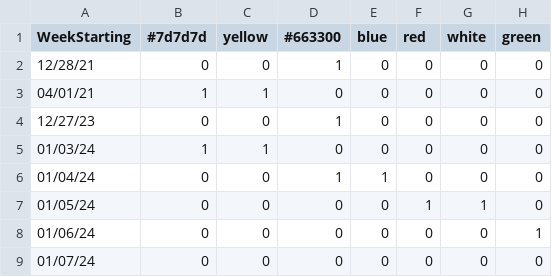
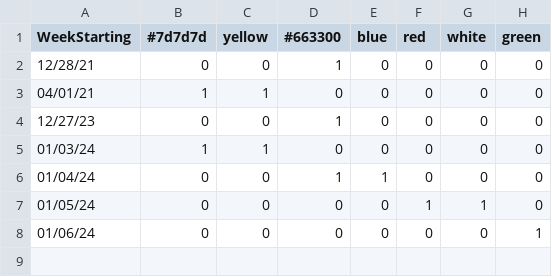
Before and after one commit to Feedy88/MMM-MyGarbage, a CSV file: garbage_schedule.csv, drawn as a sheet; the diff names each change by its address in the sheet, - before the commit and + after, or states it on an @@ line.

Commit message:
test

```diff
--- a/garbage_schedule.csv
+++ b/garbage_schedule.csv
-row 9: 01/07/24 | 0 | 0 | 0 | 0 | 0 | 0 | 0
```
